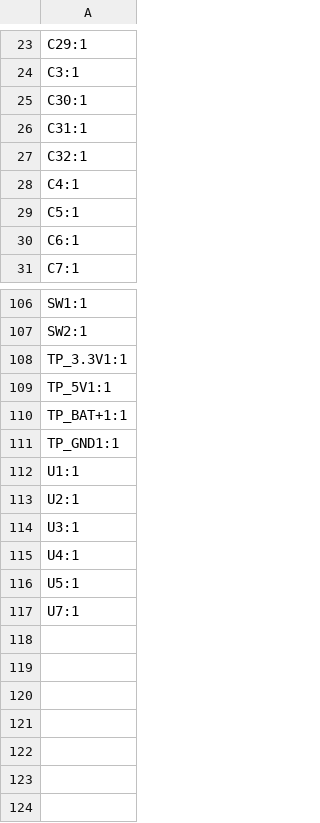
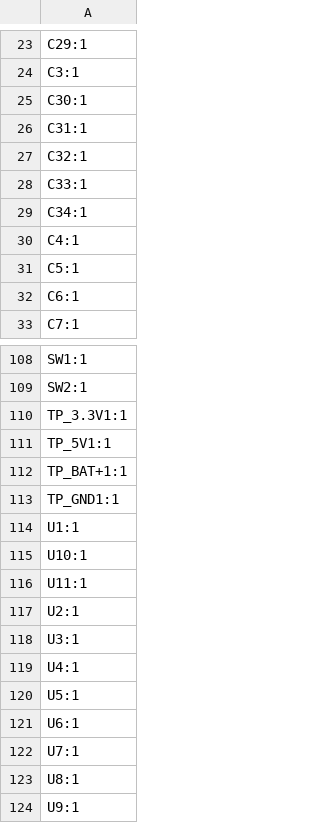
Before and after one commit to lolobernardi/eeg-headset-project, a CSV file: hardware/Casco_EEG_Kicad/production/designators.csv, drawn as a sheet; only a part is shown, gaps mark what is left out; the diff names each change by its address in the sheet, - before the commit and + after, or states it on an @@ line.

```diff
--- a/hardware/Casco_EEG_Kicad/production/designators.csv
+++ b/hardware/Casco_EEG_Kicad/production/designators.csv
+row 28: C33:1
+row 29: C34:1
+row 115: U10:1
+row 116: U11:1
+row 121: U6:1
+row 123: U8:1
+row 124: U9:1
```
Also changed, not shown: hardware/Casco_EEG_Kicad/production/bom.csv, hardware/Casco_EEG_Kicad/production/positions.csv, 11 other files.
